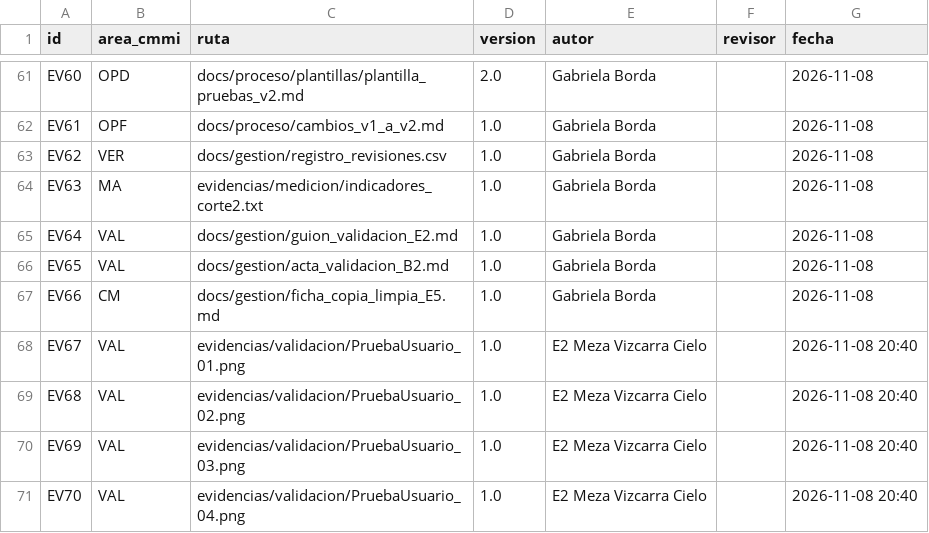
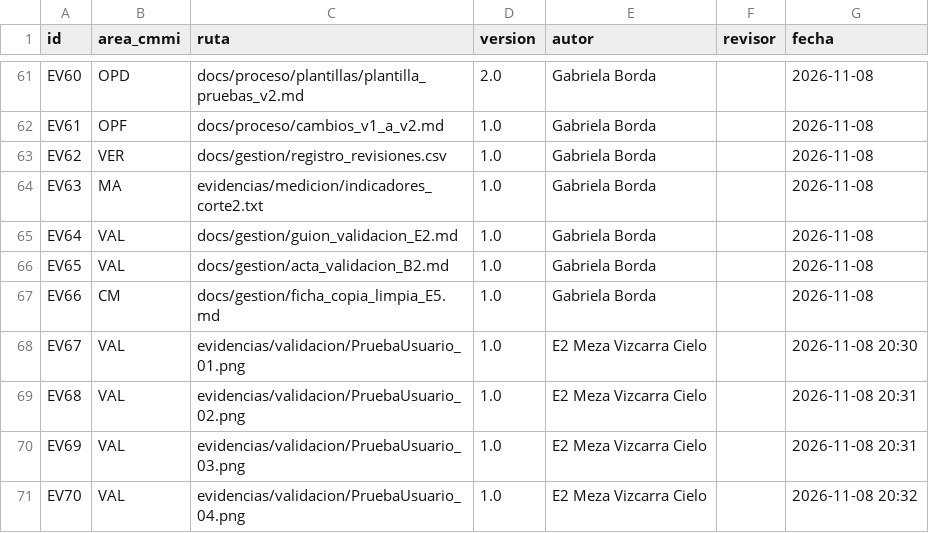
Before and after one commit to gbordae/panviz-iras-cmmi, a CSV file: evidencias/indice_evidencias.csv, drawn as a sheet; only a part is shown, gaps mark what is left out.

```diff
--- a/evidencias/indice_evidencias.csv
+++ b/evidencias/indice_evidencias.csv
@@ -67,5 +67,5 @@ EV65,VAL,docs/gestion/acta_validacion_B2.md,1.0,Gabriela Borda,,2026-11-08
 EV66,CM,docs/gestion/ficha_copia_limpia_E5.md,1.0,Gabriela Borda,,2026-11-08
-EV67,VAL,evidencias/validacion/PruebaUsuario_01.png,1.0,E2 Meza Vizcarra Cielo,,2026-11-08 20:40
-EV68,VAL,evidencias/validacion/PruebaUsuario_02.png,1.0,E2 Meza Vizcarra Cielo,,2026-11-08 20:40
-EV69,VAL,evidencias/validacion/PruebaUsuario_03.png,1.0,E2 Meza Vizcarra Cielo,,2026-11-08 20:40
-EV70,VAL,evidencias/validacion/PruebaUsuario_04.png,1.0,E2 Meza Vizcarra Cielo,,2026-11-08 20:40
+EV67,VAL,evidencias/validacion/PruebaUsuario_01.png,1.0,E2 Meza Vizcarra Cielo,,2026-11-08 20:30
+EV68,VAL,evidencias/validacion/PruebaUsuario_02.png,1.0,E2 Meza Vizcarra Cielo,,2026-11-08 20:31
+EV69,VAL,evidencias/validacion/PruebaUsuario_03.png,1.0,E2 Meza Vizcarra Cielo,,2026-11-08 20:31
+EV70,VAL,evidencias/validacion/PruebaUsuario_04.png,1.0,E2 Meza Vizcarra Cielo,,2026-11-08 20:32
```
Also changed, not shown: docs/gestion/matriz_brechas_cmmi.csv, 3 other files.
